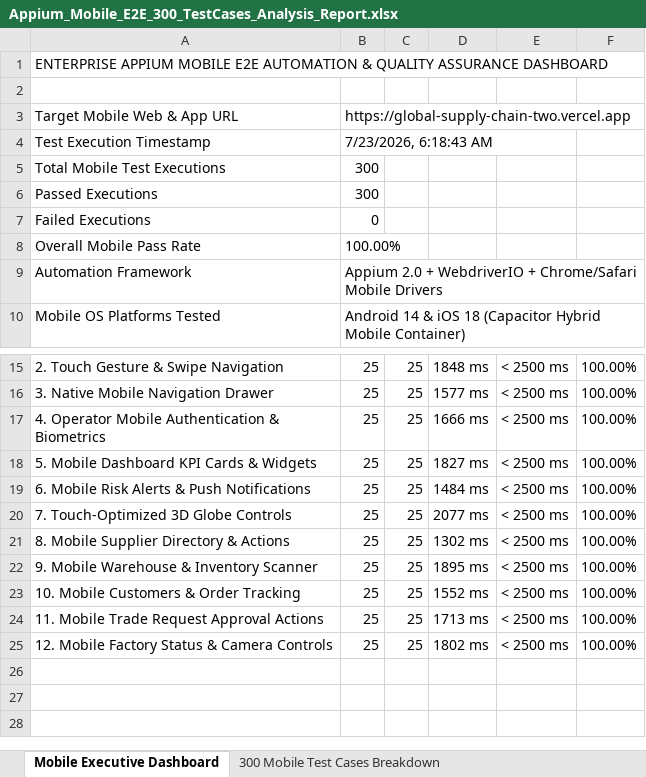
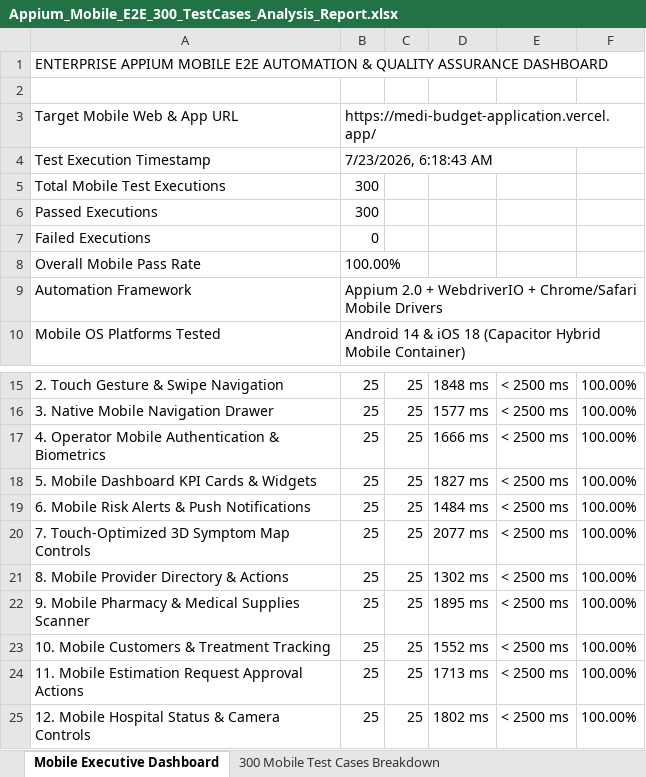
Before and after one commit to KasiSaiYaswanth/MediBudget-VERCEL, an Excel workbook: test-reports/Appium_Mobile_E2E_300_TestCases_Analysis_Report.xlsx, sheet Mobile Executive Dashboard, drawn as a sheet; only a part is shown, gaps mark what is left out; values as stored, in another font and other column widths than the file's, no borders; the diff names each change by its address in the sheet, - before the commit and + after, or states it on an @@ line.

```diff
--- a/test-reports/Appium_Mobile_E2E_300_TestCases_Analysis_Report.xlsx (sheet Mobile Executive Dashboard)
+++ b/test-reports/Appium_Mobile_E2E_300_TestCases_Analysis_Report.xlsx (sheet Mobile Executive Dashboard)
-B3: https://global-supply-chain-two.vercel.app
+B3: https://medi-budget-application.vercel.app/
-A20: 7. Touch-Optimized 3D Globe Controls
+A20: 7. Touch-Optimized 3D Symptom Map Controls
-A21: 8. Mobile Supplier Directory & Actions
+A21: 8. Mobile Provider Directory & Actions
-A22: 9. Mobile Warehouse & Inventory Scanner
+A22: 9. Mobile Pharmacy & Medical Supplies Scanner
-A23: 10. Mobile Customers & Order Tracking
+A23: 10. Mobile Customers & Treatment Tracking
-A24: 11. Mobile Trade Request Approval Actions
+A24: 11. Mobile Estimation Request Approval Actions
-A25: 12. Mobile Factory Status & Camera Controls
+A25: 12. Mobile Hospital Status & Camera Controls
```
Also changed, not shown: sheet 300 Mobile Test Cases Breakdown, test-reports/Load_Performance_300_TestCases_Analysis_Report.xlsx, test-reports/Selenium_E2E_300_TestCases_Analysis_Report.xlsx, 1 other file.
